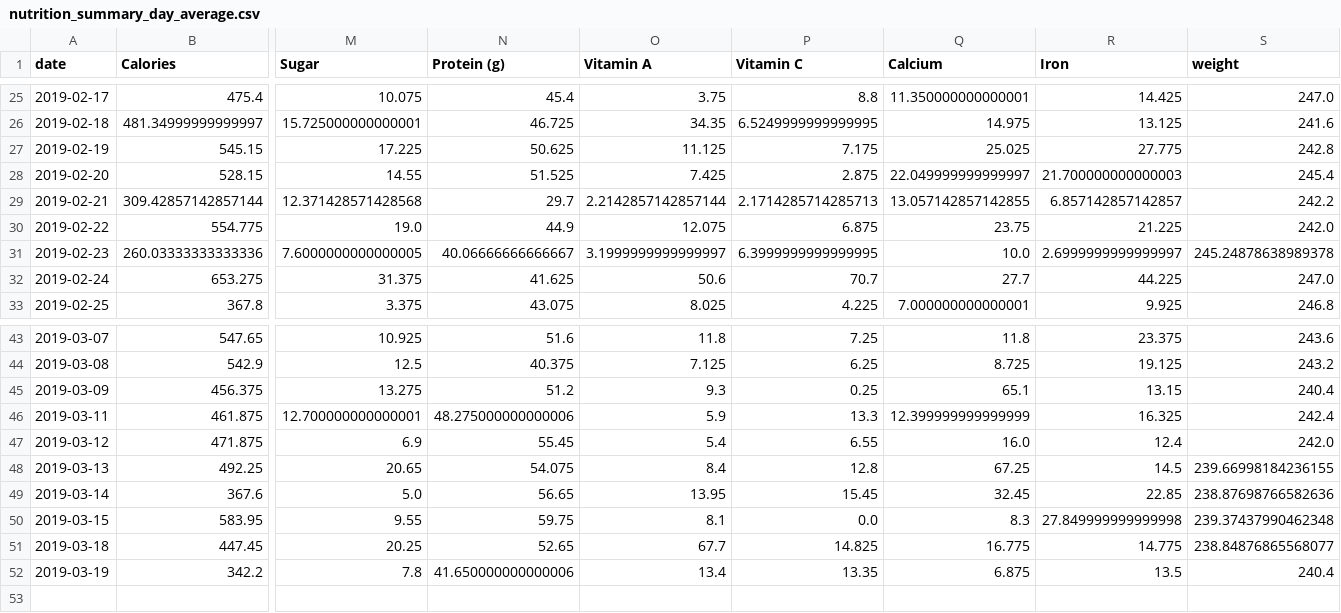
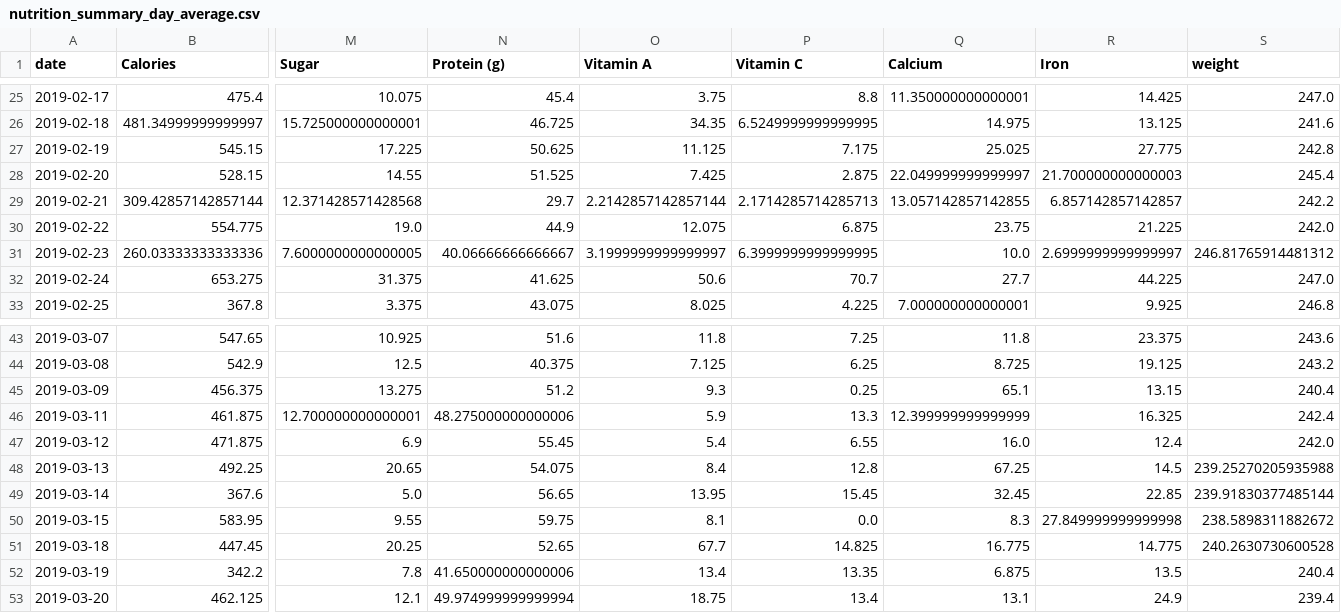
Before and after one commit to mkfryer/weight_loss_prediction, a CSV file: data/nutrition_summary_day_average.csv, drawn as a sheet; only a part is shown, gaps mark what is left out; rows hold the shown columns only; the diff covers the shown part only; the diff names each change by its address in the sheet, - before the commit and + after, or states it on an @@ line.

```diff
--- a/data/nutrition_summary_day_average.csv
+++ b/data/nutrition_summary_day_average.csv
-S31 (weight): 245.24878638989378
+S31 (weight): 246.81765914481312
-S48 (weight): 239.66998184236155
+S48 (weight): 239.25270205935988
-S49 (weight): 238.87698766582636
+S49 (weight): 239.91830377485144
-S50 (weight): 239.37437990462348
+S50 (weight): 238.5898311882672
-S51 (weight): 238.84876865568077
+S51 (weight): 240.2630730600528
+row 53: 2019-03-20 | 462.125 | 12.1 | 49.974999999999994 | 18.75 | 13.4 | 13.1 | 24.9 | 239.4
```
Also changed, not shown: 21 edited cells elsewhere in this file, 1 other file.
